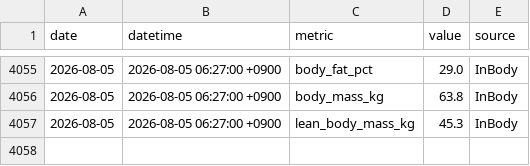
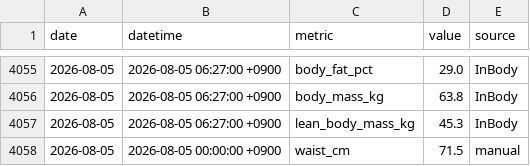
Before and after one commit to jan166/health-system, a CSV file: data/inbody-timeseries.csv, drawn as a sheet; only a part is shown, gaps mark what is left out; the diff names each change by its address in the sheet, - before the commit and + after, or states it on an @@ line.

```diff
--- a/data/inbody-timeseries.csv
+++ b/data/inbody-timeseries.csv
+row 4058: 2026-08-05 | 2026-08-05 00:00:00 +0900 | waist_cm | 71.5 | manual
```
Also changed, not shown: 2 other files.
